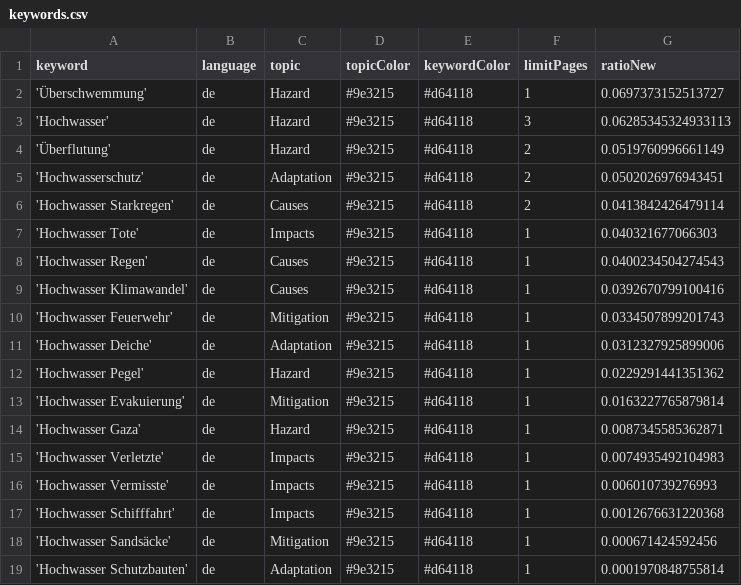
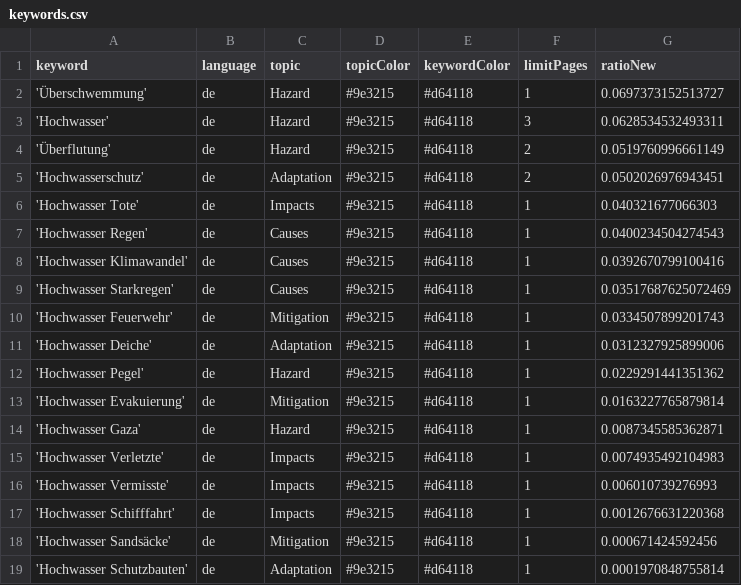
Before and after one commit to JoPhi24-news/floodIsComing, a CSV file: keywords.csv, drawn as a sheet.

Commit message:
Commit from GitHub Actions (harvest:0.0)

```diff
--- a/keywords.csv
+++ b/keywords.csv
@@ -2,6 +2,5 @@ keyword,language,topic,topicColor,keywordColor,limitPages,ratioNew
 'Überschwemmung',de,Hazard,#9e3215,#d64118,1,0.0697373152513727
-'Hochwasser',de,Hazard,#9e3215,#d64118,3,0.06285345324933113
+'Hochwasser',de,Hazard,#9e3215,#d64118,3,0.0628534532493311
 'Überflutung',de,Hazard,#9e3215,#d64118,2,0.0519760996661149
 'Hochwasserschutz',de,Adaptation,#9e3215,#d64118,2,0.0502026976943451
-'Hochwasser Starkregen',de,Causes,#9e3215,#d64118,2,0.0413842426479114
 'Hochwasser Tote',de,Impacts,#9e3215,#d64118,1,0.040321677066303
@@ -9,2 +8,3 @@ keyword,language,topic,topicColor,keywordColor,limitPages,ratioNew
 'Hochwasser Klimawandel',de,Causes,#9e3215,#d64118,1,0.0392670799100416
+'Hochwasser Starkregen',de,Causes,#9e3215,#d64118,1,0.03517687625072469
 'Hochwasser Feuerwehr',de,Mitigation,#9e3215,#d64118,1,0.0334507899201743
```
